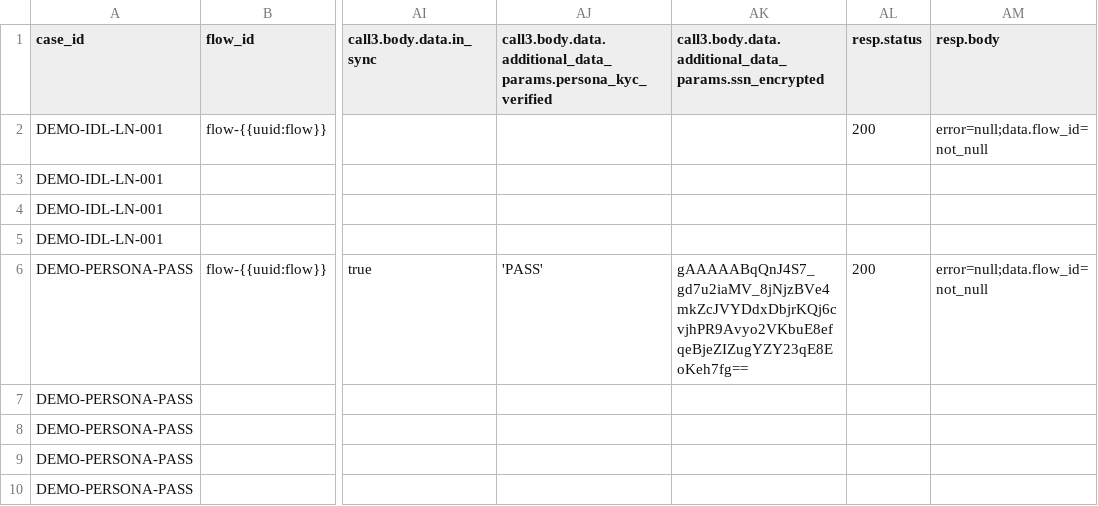
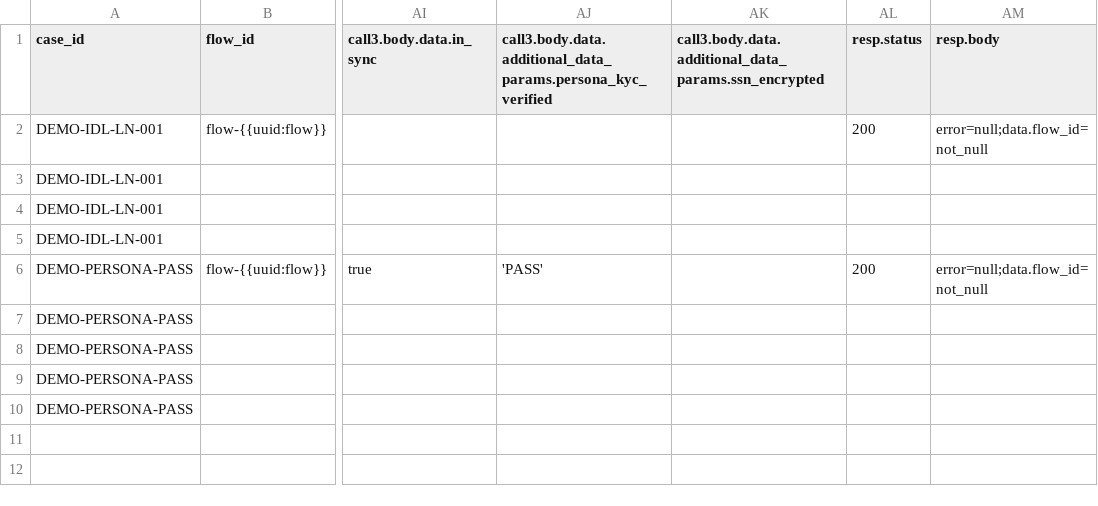
Before and after one commit to BrightMoney-AI/brightmoney-mock-uks, a CSV file: data/demo_idl_ln_pass.csv, drawn as a sheet; only a part is shown, gaps mark what is left out; the diff names each change by its address in the sheet, - before the commit and + after, or states it on an @@ line.

Commit message:
Update demo IDL LN pass CSV to enhance response accuracy and data consistency
- Refined the response structure for DEMO-PERSONA-PASS to ensure proper mapping of identifiers and statuses.
- Improved the overall consistency of data formats across various API calls, aligning with the established schema for better integration.

```diff
--- a/data/demo_idl_ln_pass.csv
+++ b/data/demo_idl_ln_pass.csv
-AK6: gAAAAABqQnJ4S7_gd7u2iaMV_8jNjzBVe4mkZcJVYDdxDbjrKQj6cvjhPR9Avyo2VKbuE8efqeBjeZIZugYZY23qE8EoKeh7fg==
+AK6: (empty)
```
